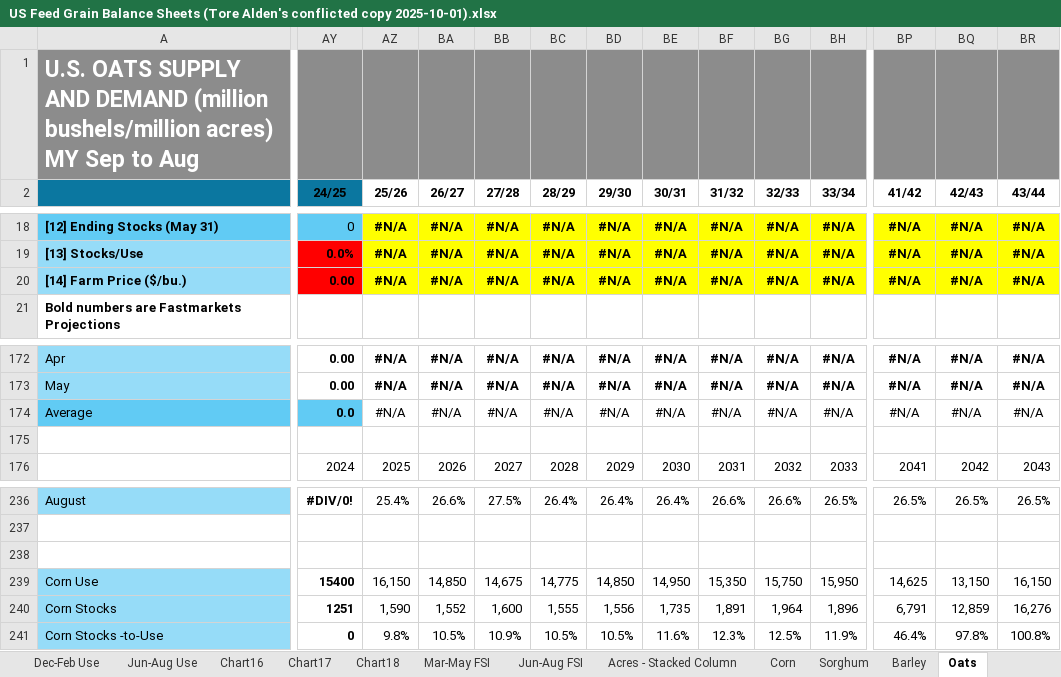
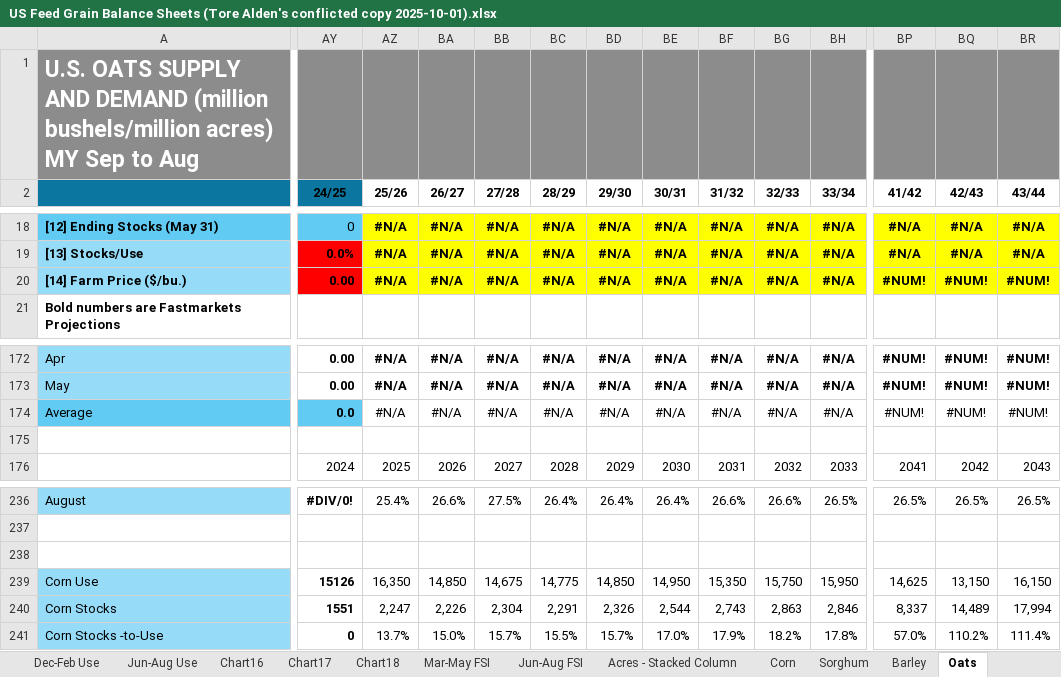
Before and after one commit to torealden/RLC-Agent, an Excel workbook: Models/Feed Grains/US Feed Grain Balance Sheets (Tore Alden's conflicted copy 2025-10-01).xlsx, sheet Oats, drawn as a sheet; only a part is shown, gaps mark what is left out; values as stored, in another font and other column widths than the file's, no borders; the diff covers the shown part only; the diff names each change by its address in the sheet, - before the commit and + after, or states it on an @@ line.

```diff
--- a/Models/Feed Grains/US Feed Grain Balance Sheets (Tore Alden's conflicted copy 2025-10-01).xlsx (sheet Oats)
+++ b/Models/Feed Grains/US Feed Grain Balance Sheets (Tore Alden's conflicted copy 2025-10-01).xlsx (sheet Oats)
-BP20 (41/42): #N/A
+BP20 (41/42): #NUM!
-BQ20 (42/43): #N/A
+BQ20 (42/43): #NUM!
-BR20 (43/44): #N/A
+BR20 (43/44): #NUM!
-BP172:BP174 (41/42): #N/A
+BP172:BP174 (41/42): #NUM!
-BQ172:BQ174 (42/43): #N/A
+BQ172:BQ174 (42/43): #NUM!
-BR172:BR174 (43/44): #N/A
+BR172:BR174 (43/44): #NUM!
-AY239 (24/25): 15400
+AY239 (24/25): 15126
-AZ239 (25/26): 16,150
+AZ239 (25/26): 16,350
-AY240 (24/25): 1251
+AY240 (24/25): 1551
-AZ240 (25/26): 1,590
+AZ240 (25/26): 2,247
-BA240 (26/27): 1,552
+BA240 (26/27): 2,226
-BB240 (27/28): 1,600
+BB240 (27/28): 2,304
-BC240 (28/29): 1,555
+BC240 (28/29): 2,291
-BD240 (29/30): 1,556
+BD240 (29/30): 2,326
-BE240 (30/31): 1,735
+BE240 (30/31): 2,544
-BF240 (31/32): 1,891
+BF240 (31/32): 2,743
-BG240 (32/33): 1,964
+BG240 (32/33): 2,863
-BH240 (33/34): 1,896
+BH240 (33/34): 2,846
-BP240 (41/42): 6,791
+BP240 (41/42): 8,337
-BQ240 (42/43): 12,859
+BQ240 (42/43): 14,489
-BR240 (43/44): 16,276
+BR240 (43/44): 17,994
-AZ241 (25/26): 9.8%
+AZ241 (25/26): 13.7%
-BA241 (26/27): 10.5%
+BA241 (26/27): 15.0%
-BB241 (27/28): 10.9%
+BB241 (27/28): 15.7%
-BC241 (28/29): 10.5%
+BC241 (28/29): 15.5%
-BD241 (29/30): 10.5%
+BD241 (29/30): 15.7%
-BE241 (30/31): 11.6%
+BE241 (30/31): 17.0%
-BF241 (31/32): 12.3%
+BF241 (31/32): 17.9%
-BG241 (32/33): 12.5%
+BG241 (32/33): 18.2%
-BH241 (33/34): 11.9%
+BH241 (33/34): 17.8%
-BP241 (41/42): 46.4%
+BP241 (41/42): 57.0%
-BQ241 (42/43): 97.8%
+BQ241 (42/43): 110.2%
-BR241 (43/44): 100.8%
+BR241 (43/44): 111.4%
```
Also changed, not shown: 162 edited cells and cell formats elsewhere in this sheet, sheet Corn, sheet Sorghum, sheet USDA Comp, sheet Barley, formulas that keep their value, hidden cells, charts or pictures, Models/Feed Grains/Price Forecasts - Feed Grains.xlsx, 1 other file.
